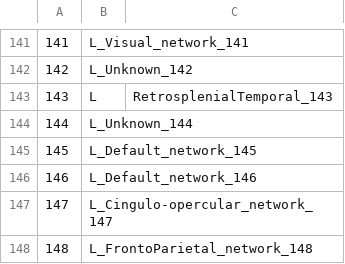
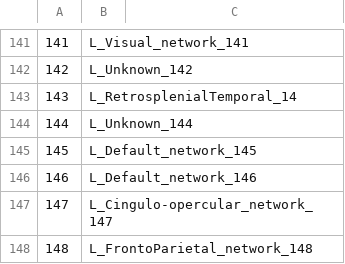
Before and after one commit to neurodata/neuroparc, a CSV file: atlases/label/Human/Anatomical-labels-csv/CAPRSC.csv, drawn as a sheet; only a part is shown, gaps mark what is left out; the diff names each change by its address in the sheet, - before the commit and + after, or states it on an @@ line.

```diff
--- a/atlases/label/Human/Anatomical-labels-csv/CAPRSC.csv
+++ b/atlases/label/Human/Anatomical-labels-csv/CAPRSC.csv
-B143: L
+B143: L_RetrosplenialTemporal_14
-C143: RetrosplenialTemporal_143
+C143: (empty)
```
Also changed, not shown: atlases/label/Human/Anatomical-labels-csv/AAL.csv, 3 other files.
